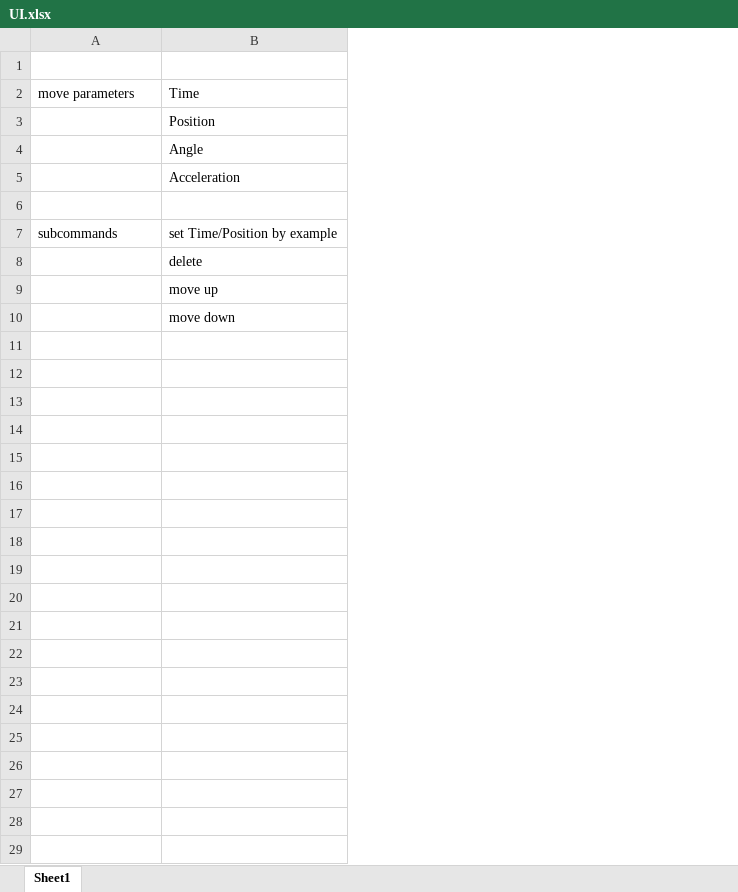
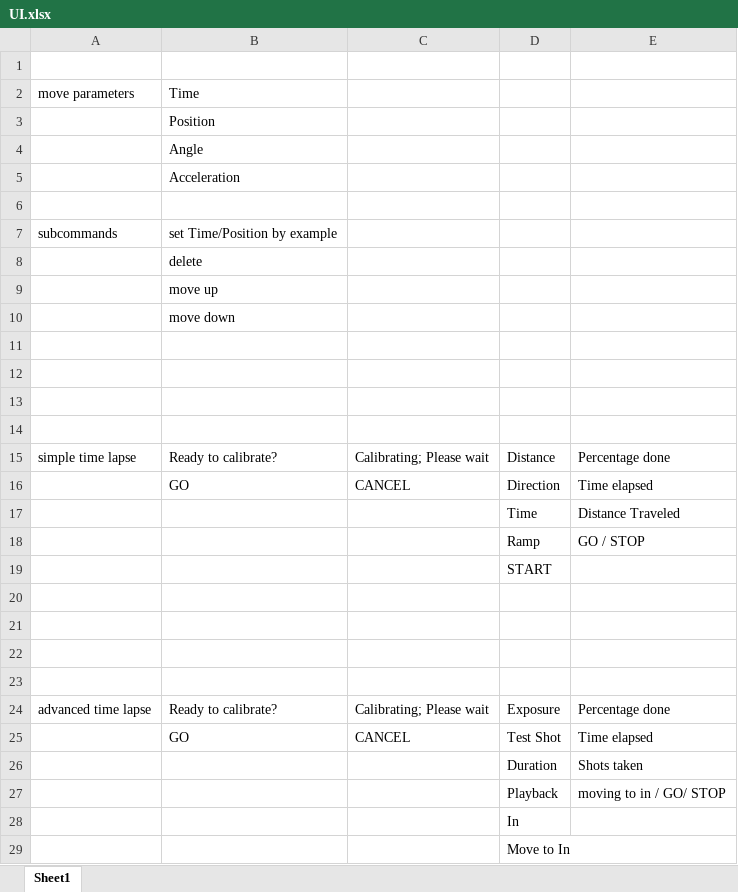
Before and after one commit to ScottFerg56/Slider, an Excel workbook: UI.xlsx, sheet Sheet1, drawn as a sheet; only a part is shown; values as stored, in another font and other column widths than the file's, no borders; the diff covers the shown part only; the diff names each change by its address in the sheet, - before the commit and + after, or states it on an @@ line.

```diff
--- a/UI.xlsx (sheet Sheet1)
+++ b/UI.xlsx (sheet Sheet1)
+column C, empty
+column D, empty
+column E, empty
+row 11: (empty)
+row 12: (empty)
+row 13: (empty)
+row 14: (empty)
+row 15: simple time lapse | Ready to calibrate? | Calibrating; Please wait | Distance | Percentage done
+row 16:  | GO | CANCEL | Direction | Time elapsed
+row 17:  |  |  | Time | Distance Traveled
+row 18:  |  |  | Ramp | GO / STOP
+row 19:  |  |  | START
+row 20: (empty)
+row 21: (empty)
+row 22: (empty)
+row 23: (empty)
+row 24: advanced time lapse | Ready to calibrate? | Calibrating; Please wait | Exposure | Percentage done
+row 25:  | GO | CANCEL | Test Shot | Time elapsed
+row 26:  |  |  | Duration | Shots taken
+row 27:  |  |  | Playback | moving to in / GO/ STOP
+row 28:  |  |  | In
+row 29:  |  |  | Move to In
```
Also changed, not shown: 12 added rows elsewhere in this sheet, 16 other files.
